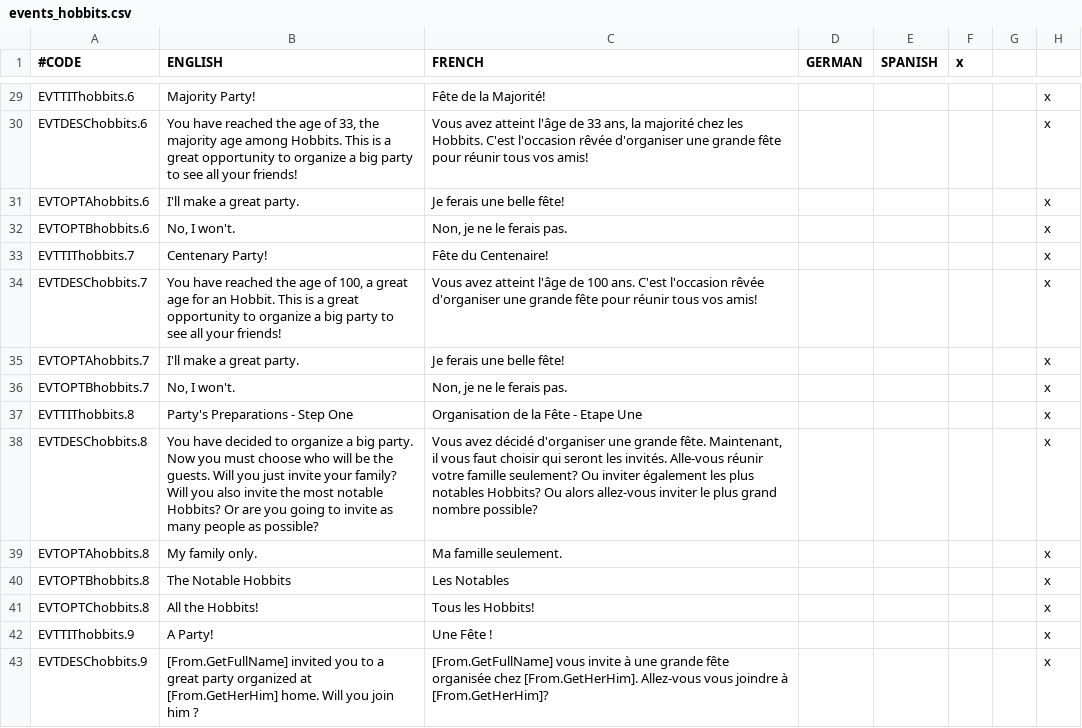
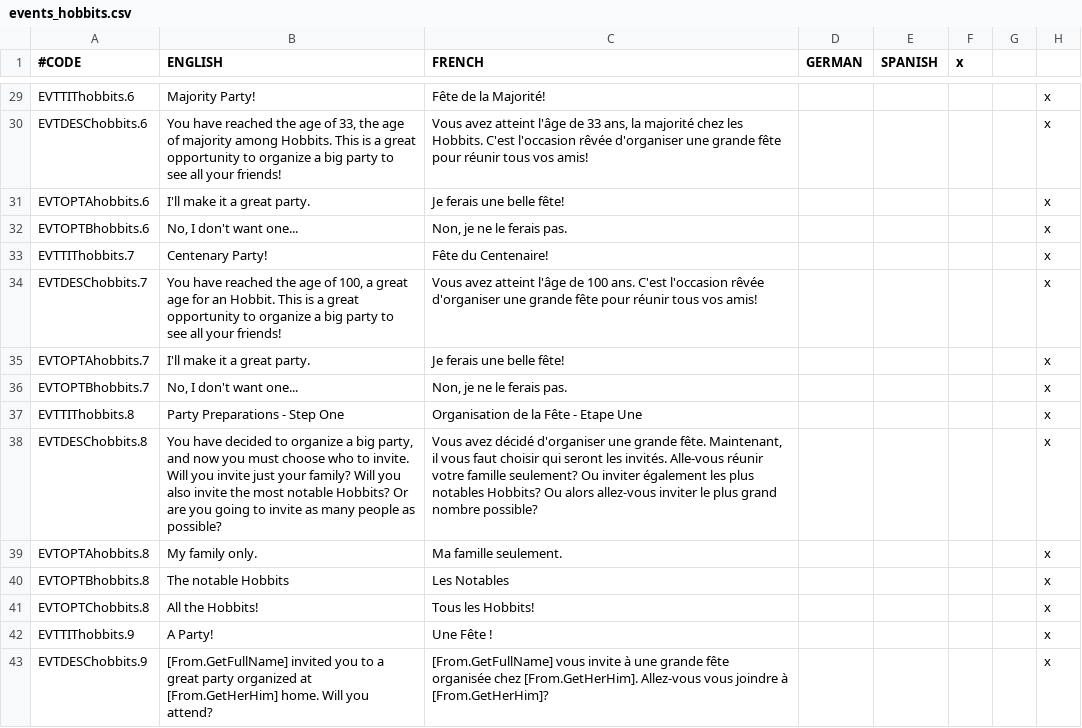
Before and after one commit to Rigmored/MEPCK2, a CSV file: MiddleEarthProject Beta/localisation/events_hobbits.csv, drawn as a sheet; only a part is shown, gaps mark what is left out; the diff covers the shown part only; the diff names each change by its address in the sheet, - before the commit and + after, or states it on an @@ line.

Commit message:
Some fixes
- Slightly changed Black Serpent trait icon alpha channel
- Fixed some errors in hobbit_event localistion (parties)

```diff
--- a/MiddleEarthProject Beta/localisation/events_hobbits.csv
+++ b/MiddleEarthProject Beta/localisation/events_hobbits.csv
-B30 (ENGLISH): …33, the majority age among Hobbits.…
+B30 (ENGLISH): …33, the age of majority among Hobbits.…
-B31 (ENGLISH): I'll make a great party.
+B31 (ENGLISH): I'll make it a great party.
-B32 (ENGLISH): No, I won't.
+B32 (ENGLISH): No, I don't want one...
-B35 (ENGLISH): I'll make a great party.
+B35 (ENGLISH): I'll make it a great party.
-B36 (ENGLISH): No, I won't.
+B36 (ENGLISH): No, I don't want one...
-B37 (ENGLISH): Party's Preparations - Step One
+B37 (ENGLISH): Party Preparations - Step One
-B38 (ENGLISH): …a big party. Now you must choose who will be the guests. Will you just invite your family?…
+B38 (ENGLISH): …a big party, and now you must choose who to invite. Will you invite just your family?…
-B40 (ENGLISH): The Notable Hobbits
+B40 (ENGLISH): The notable Hobbits
-B43 (ENGLISH): …Will you join him ?
+B43 (ENGLISH): …Will you attend?
```
Also changed, not shown: 56 edited cells elsewhere in this file, 1 other file.
